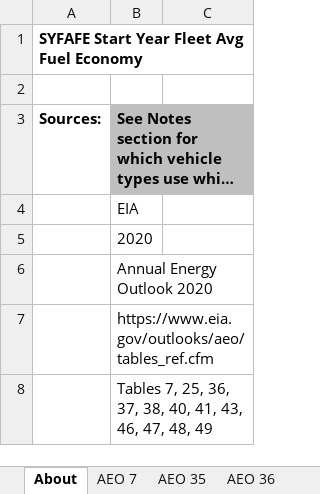
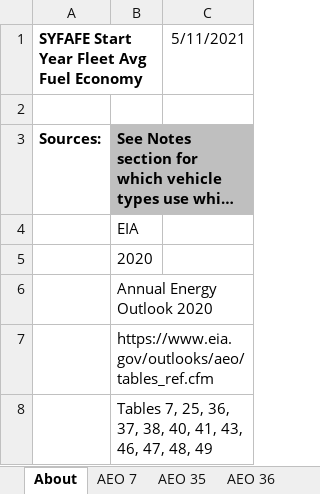
Before and after one commit to EnergyInnovation/eps-ohio, an Excel workbook: InputData/trans/SYFAFE/Start Year Fleet Avg Fuel Economy.xlsx, sheet About, drawn as a sheet; only a part is shown; long unchanged cells end in …; values as stored, in another font and other column widths than the file's, no borders; the diff names each change by its address in the sheet, - before the commit and + after, or states it on an @@ line.

```diff
--- a/InputData/trans/SYFAFE/Start Year Fleet Avg Fuel Economy.xlsx (sheet About)
+++ b/InputData/trans/SYFAFE/Start Year Fleet Avg Fuel Economy.xlsx (sheet About)
-C1: (empty)
+C1: 5/11/2021
```
Also changed, not shown: sheet BAADTbVT, sheet SEDS Transport, sheet SYFAFE-frgt, InputData/elec/SoESCaOMCbIC/Share of Electricity Sector Capital and OM Costs by ISIC Code.xlsx, InputData/elec/SoTCCbIC/Share of Transmission Capital Costs by ISIC Code.xlsx, 27 other files.
